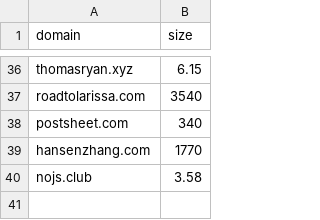
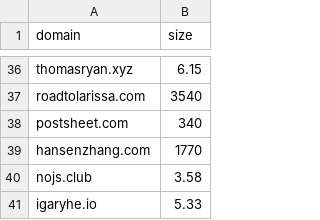
Before and after one commit to karan/nojs.club, a CSV file: _data/sites.csv, drawn as a sheet; only a part is shown, gaps mark what is left out; the diff names each change by its address in the sheet, - before the commit and + after, or states it on an @@ line.

```diff
--- a/_data/sites.csv
+++ b/_data/sites.csv
+row 41: igaryhe.io | 5.33
```
